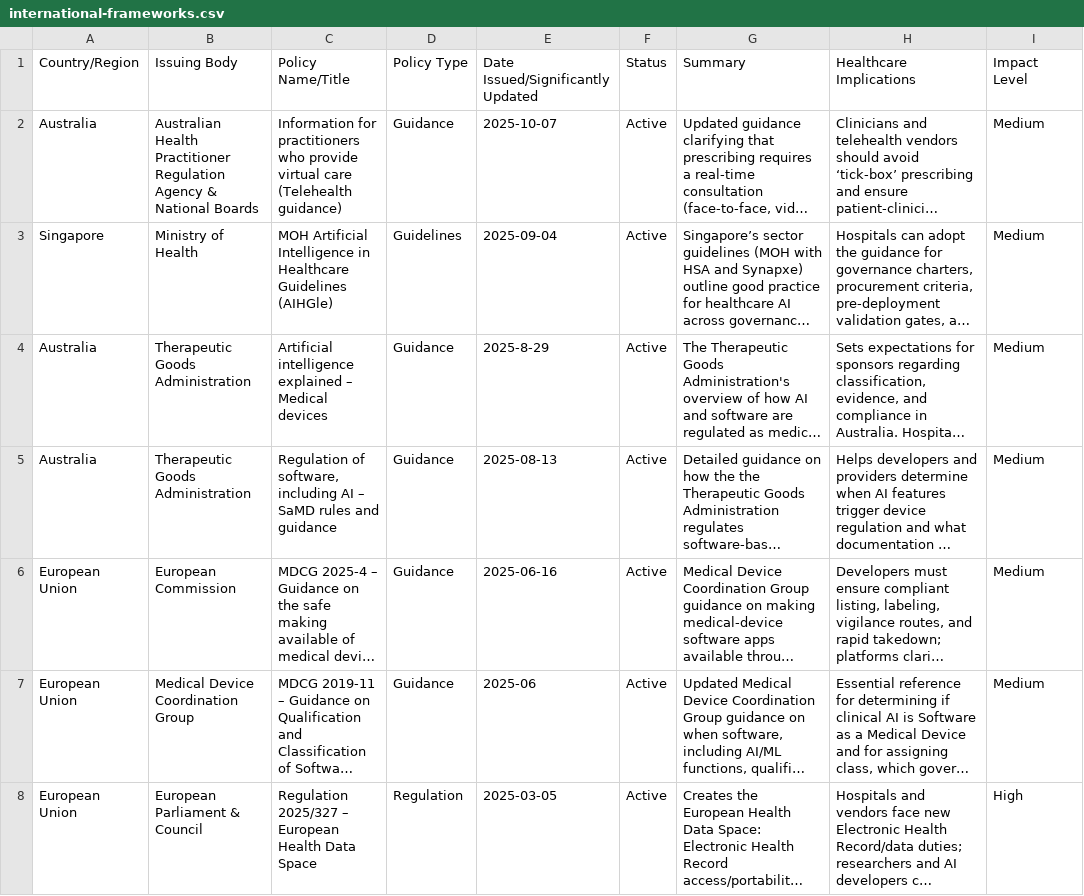
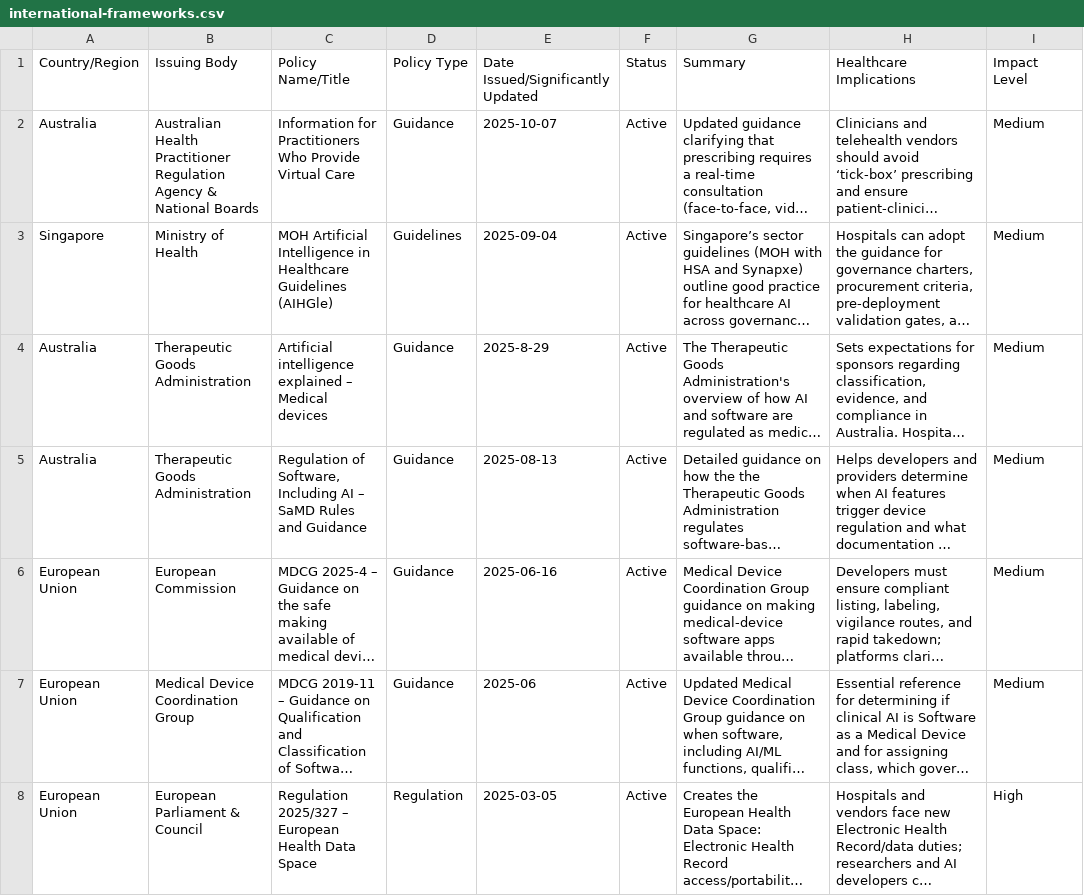
Before and after one commit to willmoss718/hapi-0, a CSV file: src/assets/international-frameworks.csv, drawn as a sheet; only a part is shown; long unchanged cells end in …; the diff names each change by its address in the sheet, - before the commit and + after, or states it on an @@ line.

Commit message:
Add files via upload

```diff
--- a/src/assets/international-frameworks.csv
+++ b/src/assets/international-frameworks.csv
-C2 (Policy Name/Title): Information for practitioners who provide virtual care (Telehealth guidance)
+C2 (Policy Name/Title): Information for Practitioners Who Provide Virtual Care
-C5 (Policy Name/Title): Regulation of software, including AI – SaMD rules and guidance
+C5 (Policy Name/Title): Regulation of Software, Including AI – SaMD Rules and Guidance
```
